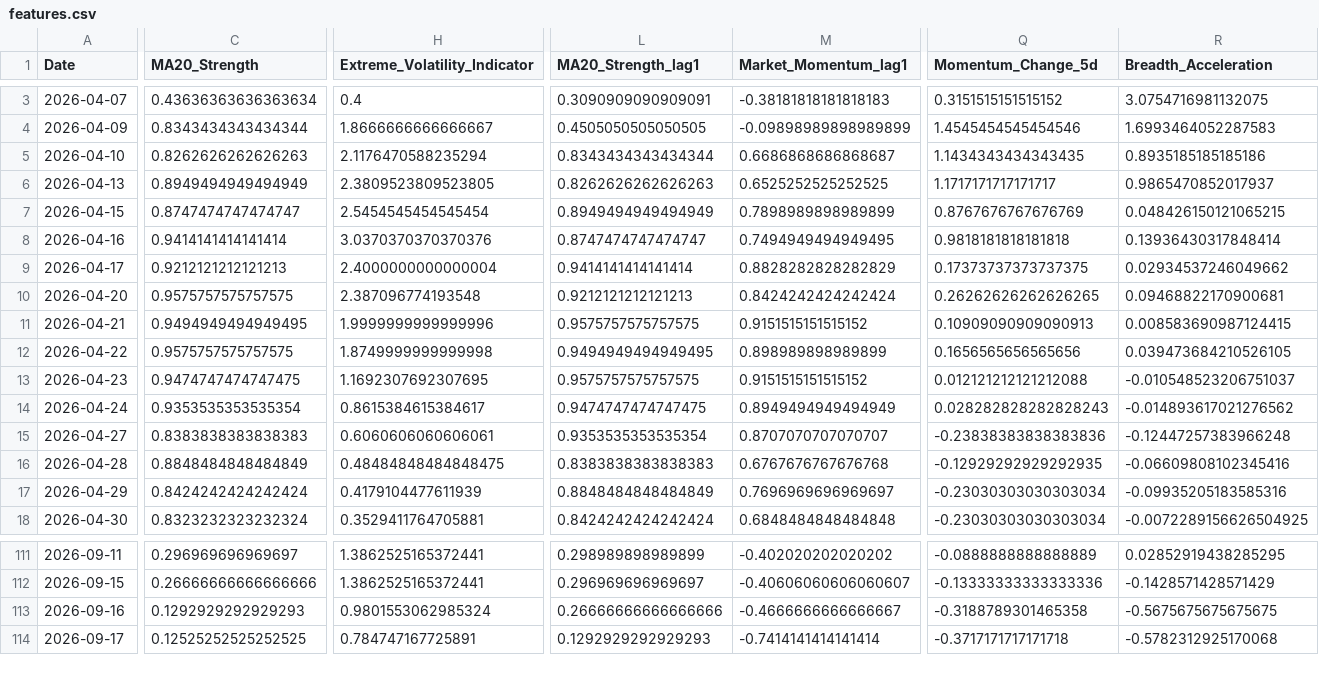
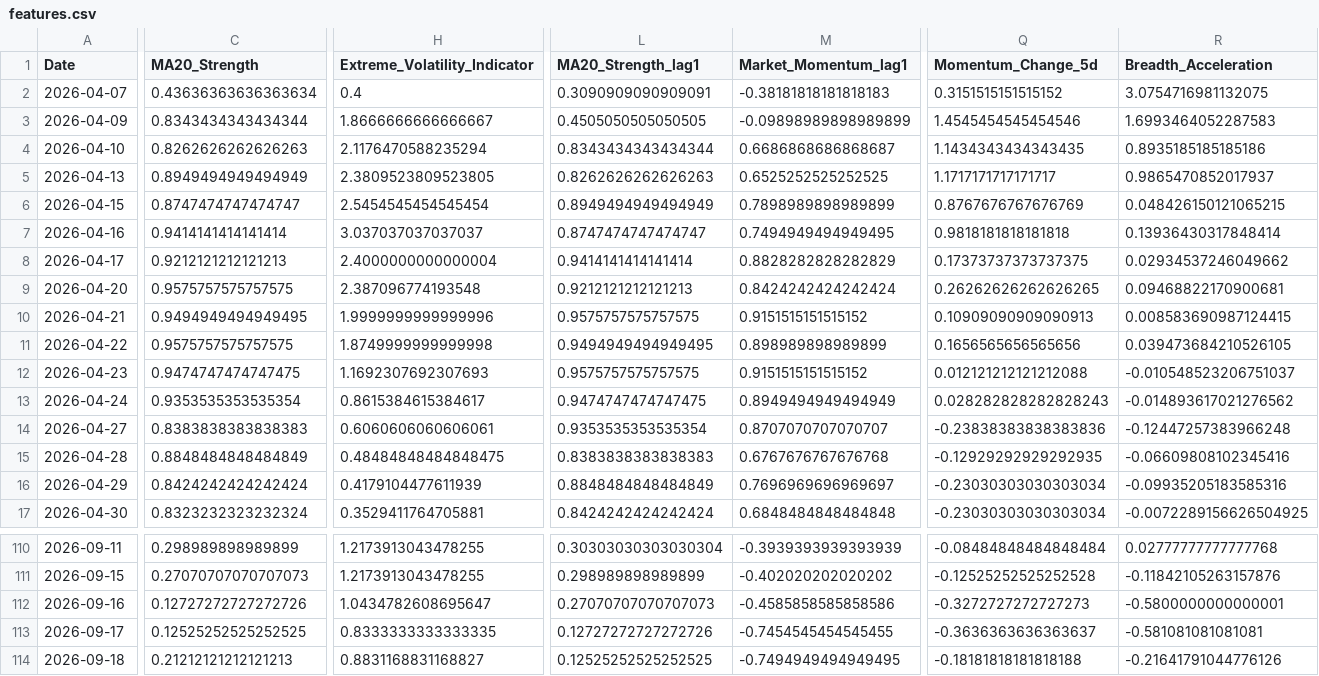
Before and after one commit to upendra-18/Multi-Regime-Market-State-Detection---Adaptive-Capital-Allocation-System, a CSV file: data/features.csv, drawn as a sheet; only a part is shown, gaps mark what is left out; addresses are those after the commit; rows hold the shown columns only; the diff covers the shown part only; the diff names each change by its address in the sheet, - before the commit and + after, or states it on an @@ line.

```diff
--- a/data/features.csv
+++ b/data/features.csv
-H7 (Extreme_Volatility_Indicator): 3.0370370370370376
+H7 (Extreme_Volatility_Indicator): 3.037037037037037
-H12 (Extreme_Volatility_Indicator): 1.1692307692307695
+H12 (Extreme_Volatility_Indicator): 1.1692307692307693
-C110 (MA20_Strength): 0.296969696969697
+C110 (MA20_Strength): 0.298989898989899
-H110:H111 (Extreme_Volatility_Indicator): 1.3862525165372441
+H110:H111 (Extreme_Volatility_Indicator): 1.2173913043478255
-L110 (MA20_Strength_lag1): 0.298989898989899
+L110 (MA20_Strength_lag1): 0.30303030303030304
-M110 (Market_Momentum_lag1): -0.402020202020202
+M110 (Market_Momentum_lag1): -0.3939393939393939
-Q110 (Momentum_Change_5d): -0.0888888888888889
+Q110 (Momentum_Change_5d): -0.08484848484848484
-R110 (Breadth_Acceleration): 0.02852919438285295
+R110 (Breadth_Acceleration): 0.02777777777777768
-C111 (MA20_Strength): 0.26666666666666666
+C111 (MA20_Strength): 0.27070707070707073
-L111 (MA20_Strength_lag1): 0.296969696969697
+L111 (MA20_Strength_lag1): 0.298989898989899
-M111 (Market_Momentum_lag1): -0.40606060606060607
+M111 (Market_Momentum_lag1): -0.402020202020202
-Q111 (Momentum_Change_5d): -0.13333333333333336
+Q111 (Momentum_Change_5d): -0.12525252525252528
-R111 (Breadth_Acceleration): -0.1428571428571429
+R111 (Breadth_Acceleration): -0.11842105263157876
-C112 (MA20_Strength): 0.1292929292929293
+C112 (MA20_Strength): 0.12727272727272726
-H112 (Extreme_Volatility_Indicator): 0.9801553062985324
+H112 (Extreme_Volatility_Indicator): 1.0434782608695647
-L112 (MA20_Strength_lag1): 0.26666666666666666
+L112 (MA20_Strength_lag1): 0.27070707070707073
-M112 (Market_Momentum_lag1): -0.4666666666666667
+M112 (Market_Momentum_lag1): -0.4585858585858586
-Q112 (Momentum_Change_5d): -0.3188789301465358
+Q112 (Momentum_Change_5d): -0.3272727272727273
-R112 (Breadth_Acceleration): -0.5675675675675675
+R112 (Breadth_Acceleration): -0.5800000000000001
-H113 (Extreme_Volatility_Indicator): 0.784747167725891
+H113 (Extreme_Volatility_Indicator): 0.8333333333333335
-L113 (MA20_Strength_lag1): 0.1292929292929293
+L113 (MA20_Strength_lag1): 0.12727272727272726
-M113 (Market_Momentum_lag1): -0.7414141414141414
+M113 (Market_Momentum_lag1): -0.7454545454545455
-Q113 (Momentum_Change_5d): -0.3717171717171718
+Q113 (Momentum_Change_5d): -0.3636363636363637
-R113 (Breadth_Acceleration): -0.5782312925170068
+R113 (Breadth_Acceleration): -0.581081081081081
+row 114: 2026-09-18 | 0.21212121212121213 | 0.8831168831168827 | 0.12525252525252525 | -0.7494949494949495 | -0.18181818181818188 | -0.21641791044776126
```
Also changed, not shown: 1 removed row and 34 edited cells elsewhere in this file, data/daily_summary.csv, 1 other file.
